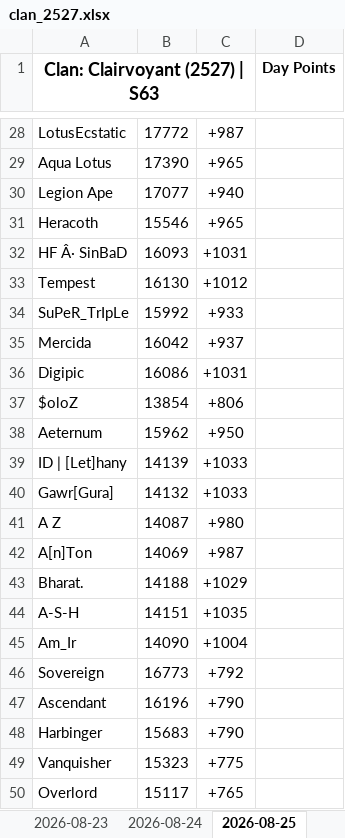
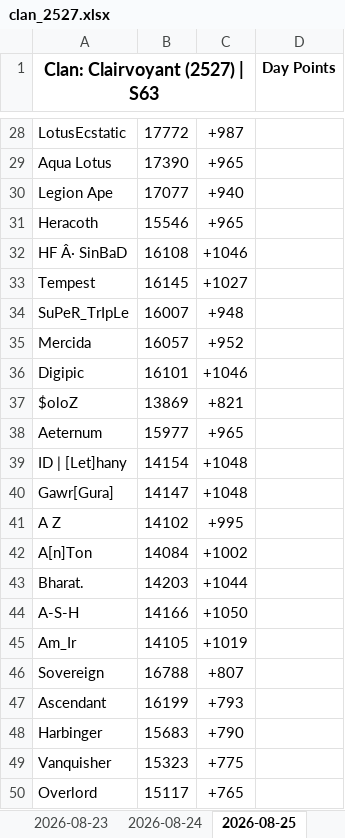
Before and after one commit to nixervo/Clairvoyant-Reps, an Excel workbook: clan_2527.xlsx, sheet 2026-08-25, drawn as a sheet; only a part is shown, gaps mark what is left out; values as stored, in another font and other column widths than the file's, no borders; the diff covers the shown part only; the diff names each change by its address in the sheet, - before the commit and + after, or states it on an @@ line.

```diff
--- a/clan_2527.xlsx (sheet 2026-08-25)
+++ b/clan_2527.xlsx (sheet 2026-08-25)
-B32: 16093
+B32: 16108
-C32: +1031
+C32: +1046
-B33: 16130
+B33: 16145
-C33: +1012
+C33: +1027
-B34: 15992
+B34: 16007
-C34: +933
+C34: +948
-B35: 16042
+B35: 16057
-C35: +937
+C35: +952
-B36: 16086
+B36: 16101
-C36: +1031
+C36: +1046
-B37: 13854
+B37: 13869
-C37: +806
+C37: +821
-B38: 15962
+B38: 15977
-C38: +950
+C38: +965
-B39: 14139
+B39: 14154
-C39:C40: +1033
+C39:C40: +1048
-B40: 14132
+B40: 14147
-B41: 14087
+B41: 14102
-C41: +980
+C41: +995
-B42: 14069
+B42: 14084
-C42: +987
+C42: +1002
-B43: 14188
+B43: 14203
-C43: +1029
+C43: +1044
-B44: 14151
+B44: 14166
-C44: +1035
+C44: +1050
-B45: 14090
+B45: 14105
-C45: +1004
+C45: +1019
-B46: 16773
+B46: 16788
-C46: +792
+C46: +807
-B47: 16196
+B47: 16199
-C47: +790
+C47: +793
```
Also changed, not shown: 1 added row, 1 removed row and 20 edited cells elsewhere in this sheet, 5 other files.
